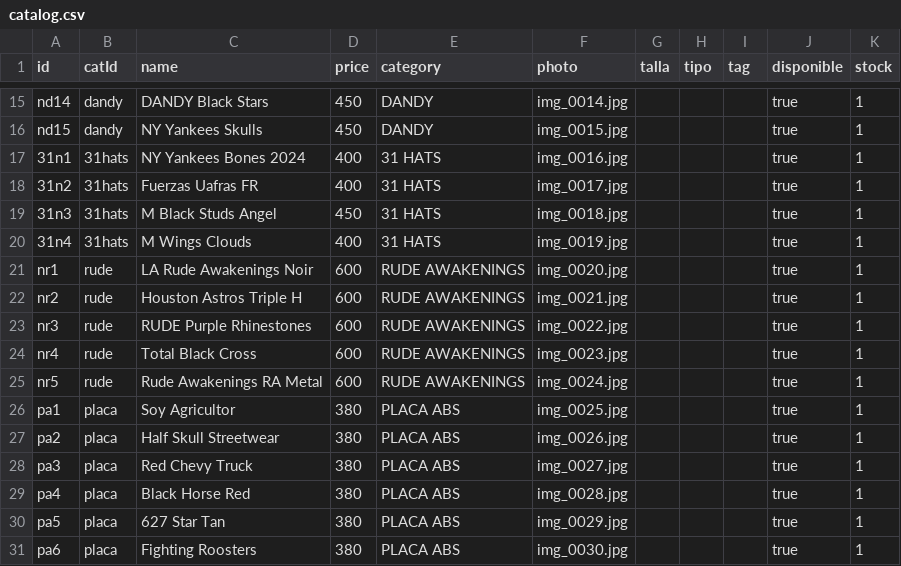
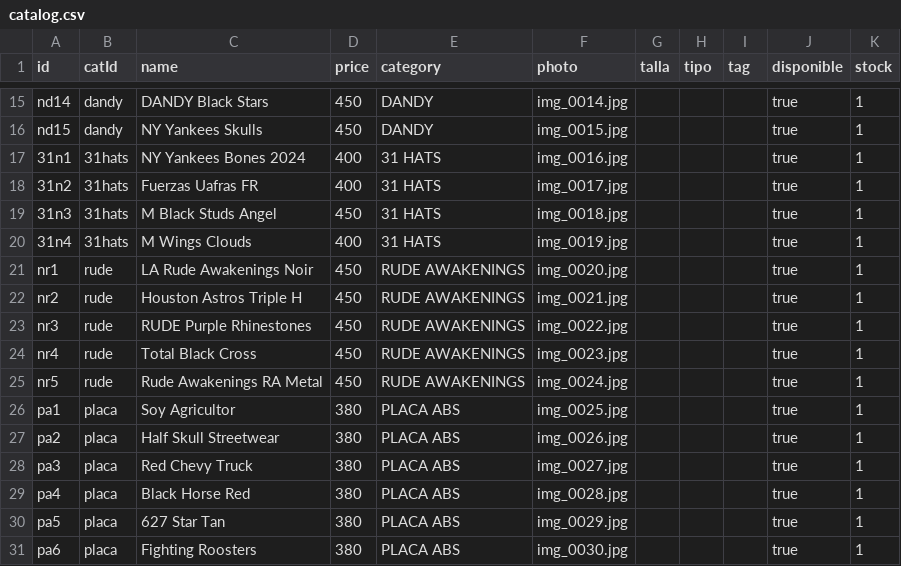
Before and after one commit to desertclub25/desertclub25.github.io, a CSV file: catalog.csv, drawn as a sheet; only a part is shown, gaps mark what is left out.

Commit message:
Actualizar catálogo desde Admin — 25/11/2026, 10:49:37 p.m.

```diff
--- a/catalog.csv
+++ b/catalog.csv
@@ -20,7 +20,7 @@ nd15,dandy,NY Yankees Skulls,450,DANDY,img_0015.jpg,,,,true,1
 31n4,31hats,M Wings Clouds,400,31 HATS,img_0019.jpg,,,,true,1
-nr1,rude,LA Rude Awakenings Noir,600,RUDE AWAKENINGS,img_0020.jpg,,,,true,1
-nr2,rude,Houston Astros Triple H,600,RUDE AWAKENINGS,img_0021.jpg,,,,true,1
-nr3,rude,RUDE Purple Rhinestones,600,RUDE AWAKENINGS,img_0022.jpg,,,,true,1
-nr4,rude,Total Black Cross,600,RUDE AWAKENINGS,img_0023.jpg,,,,true,1
-nr5,rude,Rude Awakenings RA Metal,600,RUDE AWAKENINGS,img_0024.jpg,,,,true,1
+nr1,rude,LA Rude Awakenings Noir,450,RUDE AWAKENINGS,img_0020.jpg,,,,true,1
+nr2,rude,Houston Astros Triple H,450,RUDE AWAKENINGS,img_0021.jpg,,,,true,1
+nr3,rude,RUDE Purple Rhinestones,450,RUDE AWAKENINGS,img_0022.jpg,,,,true,1
+nr4,rude,Total Black Cross,450,RUDE AWAKENINGS,img_0023.jpg,,,,true,1
+nr5,rude,Rude Awakenings RA Metal,450,RUDE AWAKENINGS,img_0024.jpg,,,,true,1
 pa1,placa,Soy Agricultor,380,PLACA ABS,img_0025.jpg,,,,true,1
```
